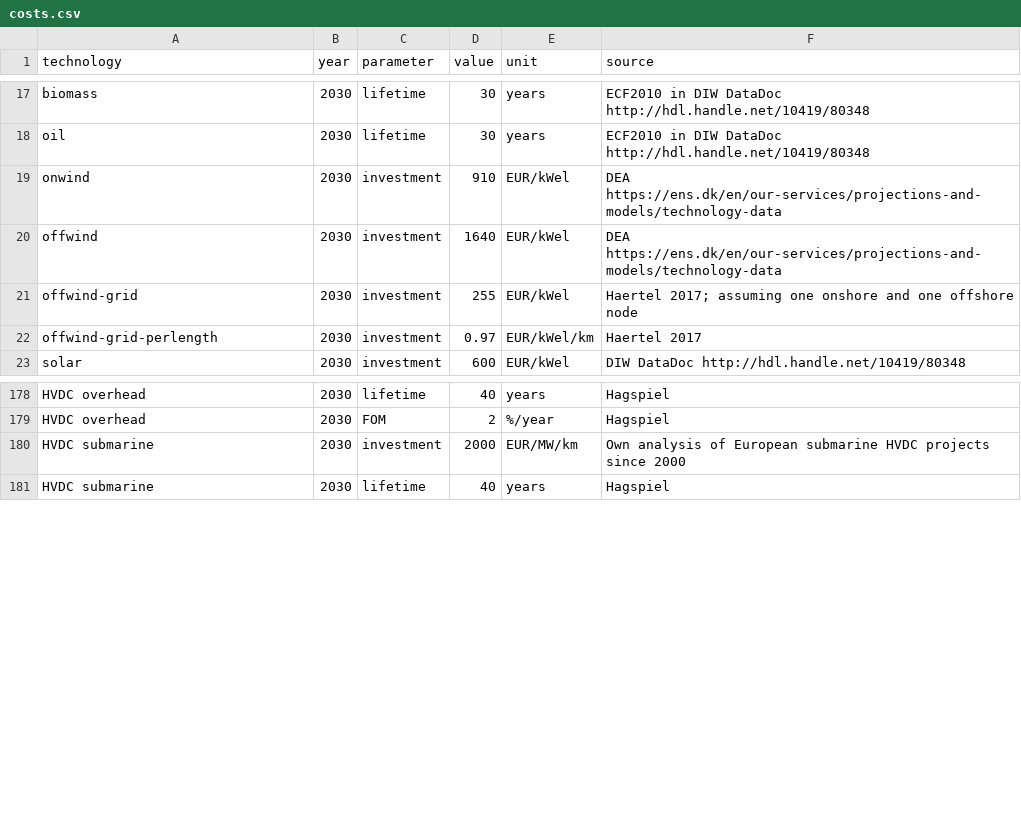
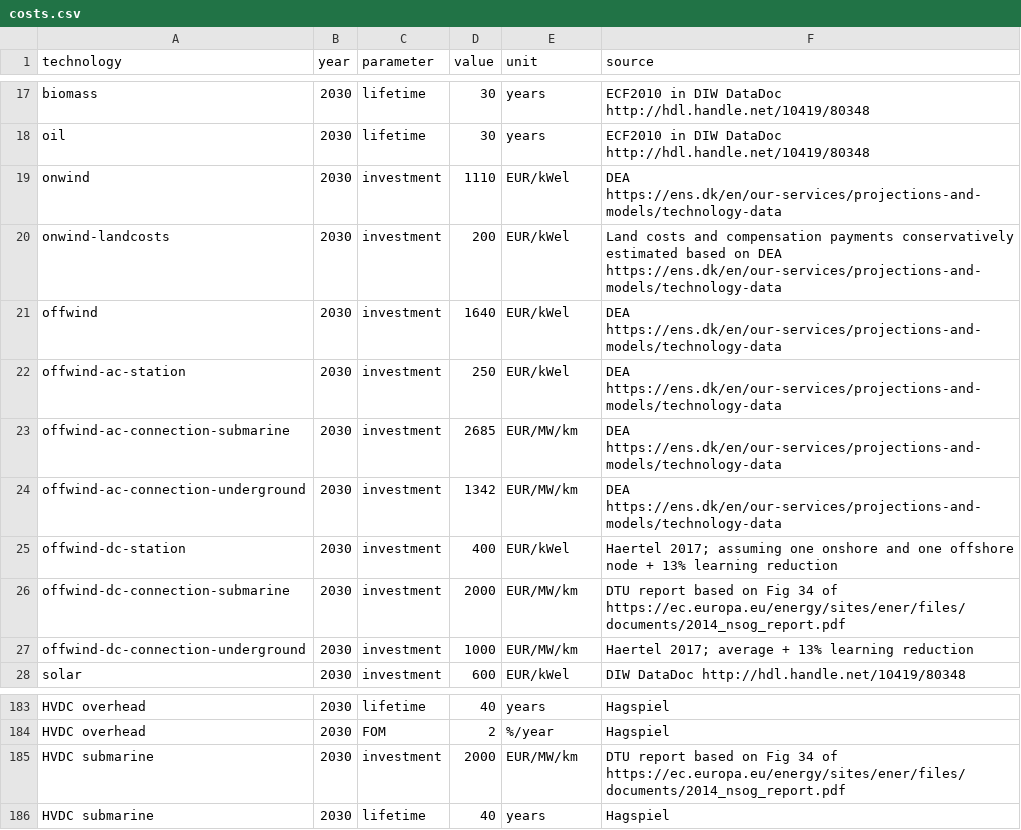
Before and after one commit to open-energy-transition/clean-firm-techs-eu, a CSV file: data/costs.csv, drawn as a sheet; only a part is shown, gaps mark what is left out.

Commit message:
Split offshore wind turbines into AC and DC connections

```diff
--- a/data/costs.csv
+++ b/data/costs.csv
@@ -18,6 +18,11 @@ biomass,2030,lifetime,30,years,ECF2010 in DIW DataDoc http://hdl.handle.net/1041
 oil,2030,lifetime,30,years,ECF2010 in DIW DataDoc http://hdl.handle.net/10419/80348
-onwind,2030,investment,910,EUR/kWel,DEA https://ens.dk/en/our-services/projections-and-models/technology-data
+onwind,2030,investment,1110,EUR/kWel,DEA https://ens.dk/en/our-services/projections-and-models/technology-data
+onwind-landcosts,2030,investment,200,EUR/kWel,Land costs and compensation payments conservatively estimated based on DEA https://ens.dk/en/our-services/projections-and-models/technology-data
 offwind,2030,investment,1640,EUR/kWel,DEA https://ens.dk/en/our-services/projections-and-models/technology-data
-offwind-grid,2030,investment,255,EUR/kWel,Haertel 2017; assuming one onshore and one offshore node
-offwind-grid-perlength,2030,investment,0.97,EUR/kWel/km,Haertel 2017
+offwind-ac-station,2030,investment,250,EUR/kWel,DEA https://ens.dk/en/our-services/projections-and-models/technology-data
+offwind-ac-connection-submarine,2030,investment,2685,EUR/MW/km,DEA https://ens.dk/en/our-services/projections-and-models/technology-data
+offwind-ac-connection-underground,2030,investment,1342,EUR/MW/km,DEA https://ens.dk/en/our-services/projections-and-models/technology-data
+offwind-dc-station,2030,investment,400,EUR/kWel,Haertel 2017; assuming one onshore and one offshore node + 13% learning reduction
+offwind-dc-connection-submarine,2030,investment,2000,EUR/MW/km,DTU report based on Fig 34 of https://ec.europa.eu/energy/sites/ener/files/documents/2014_nsog_report.pdf
+offwind-dc-connection-underground,2030,investment,1000,EUR/MW/km,Haertel 2017; average + 13% learning reduction
 solar,2030,investment,600,EUR/kWel,DIW DataDoc http://hdl.handle.net/10419/80348
@@ -179,3 +184,3 @@ HVDC overhead,2030,lifetime,40,years,Hagspiel
 HVDC overhead,2030,FOM,2,%/year,Hagspiel
-HVDC submarine,2030,investment,2000,EUR/MW/km,Own analysis of European submarine HVDC projects since 2000
+HVDC submarine,2030,investment,2000,EUR/MW/km,DTU report based on Fig 34 of https://ec.europa.eu/energy/sites/ener/files/documents/2014_nsog_report.pdf
 HVDC submarine,2030,lifetime,40,years,Hagspiel
```
Also changed, not shown: 3 other files.
